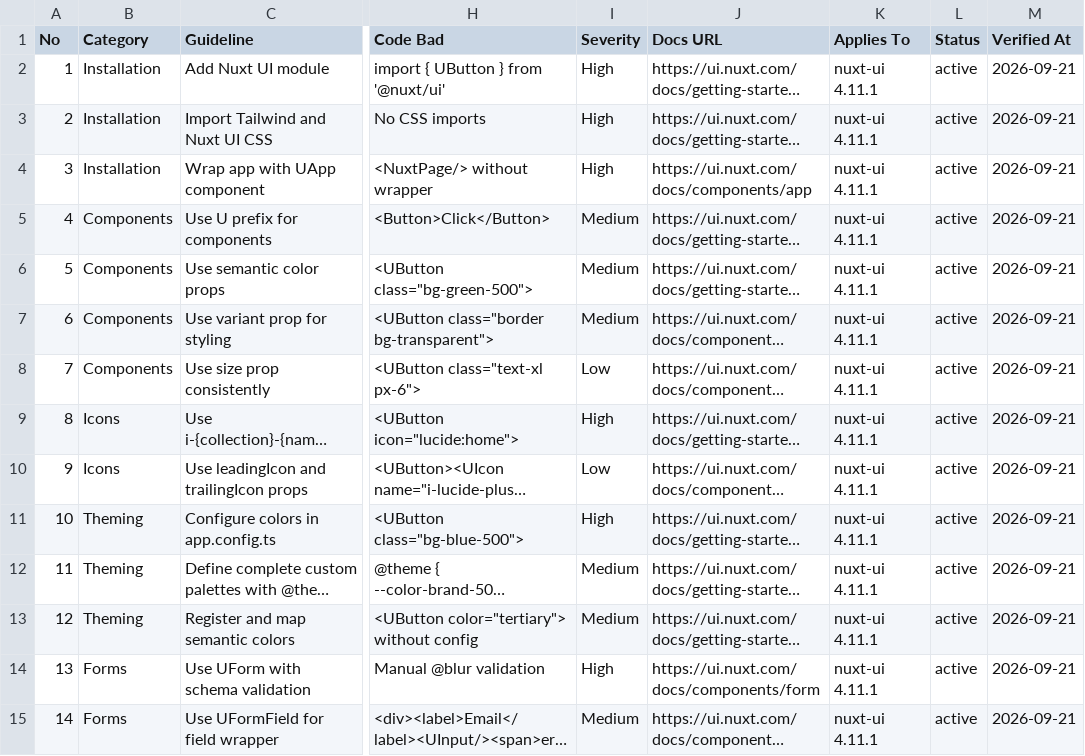
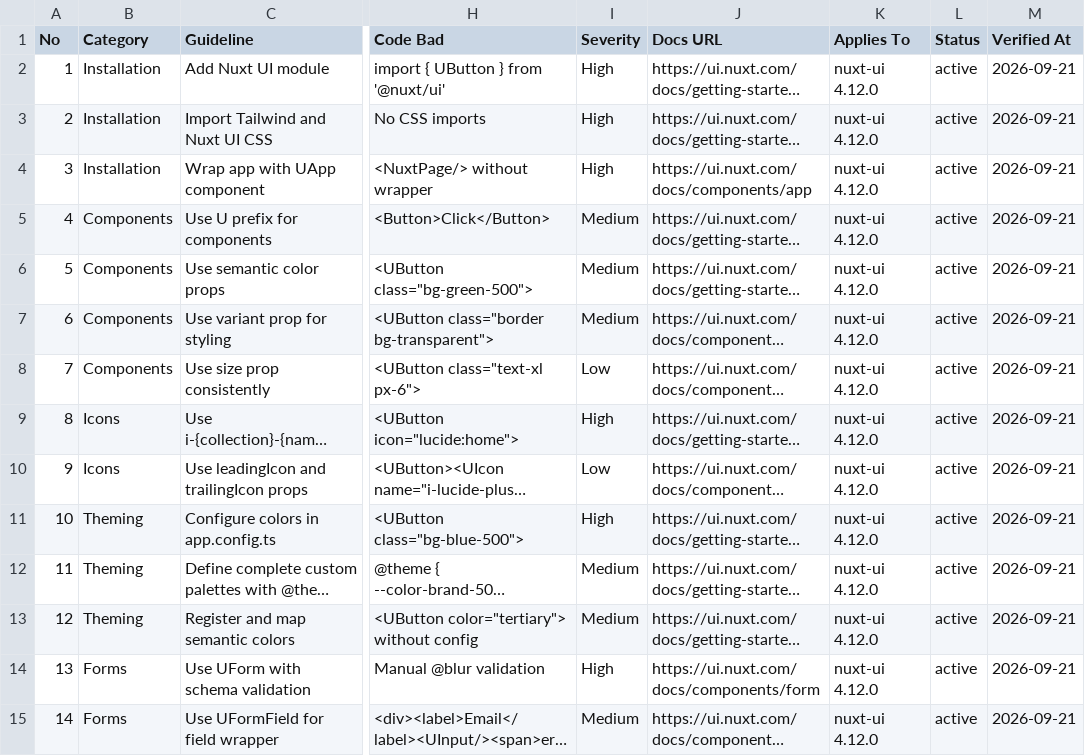
Before and after one commit to TangTank/skills, a CSV file: ui-ux-pro-max/data/stacks/nuxt-ui.csv, drawn as a sheet; only a part is shown, gaps mark what is left out; long unchanged cells end in …; the diff covers the shown part only; the diff names each change by its address in the sheet, - before the commit and + after, or states it on an @@ line.

```diff
--- a/ui-ux-pro-max/data/stacks/nuxt-ui.csv
+++ b/ui-ux-pro-max/data/stacks/nuxt-ui.csv
-K2:K15 (Applies To): nuxt-ui 4.11.1
+K2:K15 (Applies To): nuxt-ui 4.12.0
```
Also changed, not shown: 7 added rows and 62 edited cells elsewhere in this file, ui-ux-pro-max/data/products.csv, ui-ux-pro-max/data/styles.csv, 10 other files.
